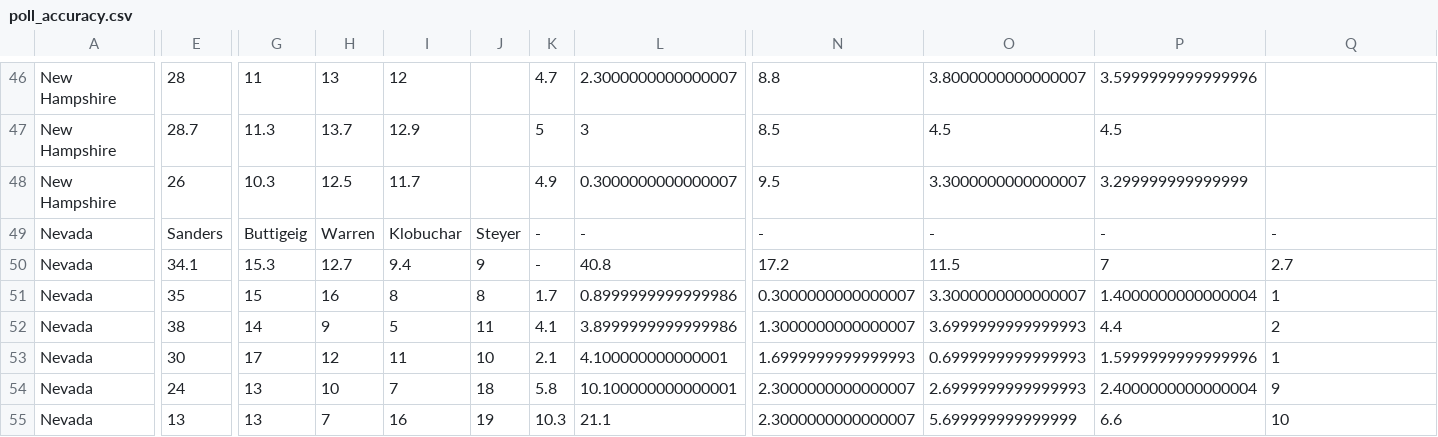
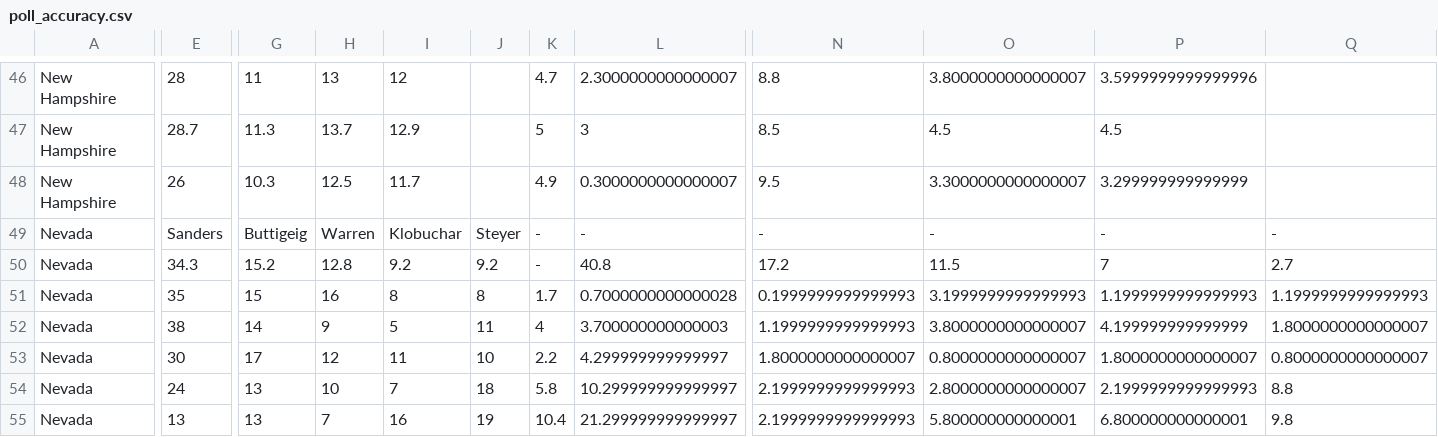
Before and after one commit to ben2vec/jhkforecasts, a CSV file: democratic_primary/poll_accuracy.csv, drawn as a sheet; only a part is shown, gaps mark what is left out; the diff covers the shown part only; the diff names each change by its address in the sheet, - before the commit and + after, or states it on an @@ line.

```diff
--- a/democratic_primary/poll_accuracy.csv
+++ b/democratic_primary/poll_accuracy.csv
-E50: 34.1
+E50: 34.3
-G50: 15.3
+G50: 15.2
-H50: 12.7
+H50: 12.8
-I50: 9.4
+I50: 9.2
-J50: 9
+J50: 9.2
-L51: 0.8999999999999986
+L51: 0.7000000000000028
-N51: 0.3000000000000007
+N51: 0.1999999999999993
-O51: 3.3000000000000007
+O51: 3.1999999999999993
-P51: 1.4000000000000004
+P51: 1.1999999999999993
-Q51: 1
+Q51: 1.1999999999999993
-K52: 4.1
+K52: 4
-L52: 3.8999999999999986
+L52: 3.700000000000003
-N52: 1.3000000000000007
+N52: 1.1999999999999993
-O52: 3.6999999999999993
+O52: 3.8000000000000007
-P52: 4.4
+P52: 4.199999999999999
-Q52: 2
+Q52: 1.8000000000000007
-K53: 2.1
+K53: 2.2
-L53: 4.100000000000001
+L53: 4.299999999999997
-N53: 1.6999999999999993
+N53: 1.8000000000000007
-O53: 0.6999999999999993
+O53: 0.8000000000000007
-P53: 1.5999999999999996
+P53: 1.8000000000000007
-Q53: 1
+Q53: 0.8000000000000007
-L54: 10.100000000000001
+L54: 10.299999999999997
-N54:N55: 2.3000000000000007
+N54:N55: 2.1999999999999993
-O54: 2.6999999999999993
+O54: 2.8000000000000007
-P54: 2.4000000000000004
+P54: 2.1999999999999993
-Q54: 9
+Q54: 8.8
-K55: 10.3
+K55: 10.4
-L55: 21.1
+L55: 21.299999999999997
-O55: 5.699999999999999
+O55: 5.800000000000001
-P55: 6.6
+P55: 6.800000000000001
-Q55: 10
+Q55: 9.8
```
Also changed, not shown: 37 edited cells elsewhere in this file, 6 other files.
